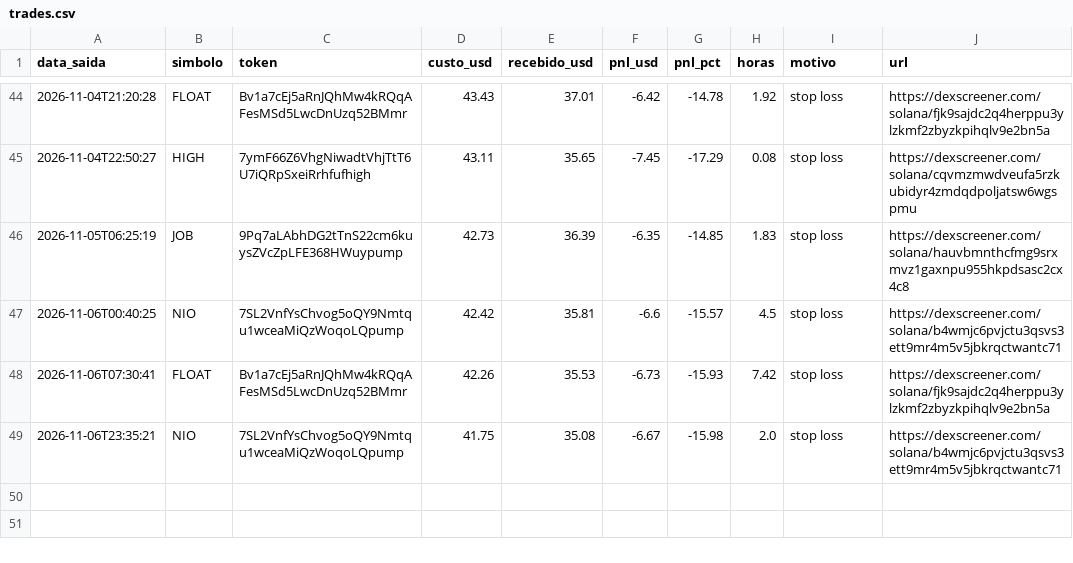
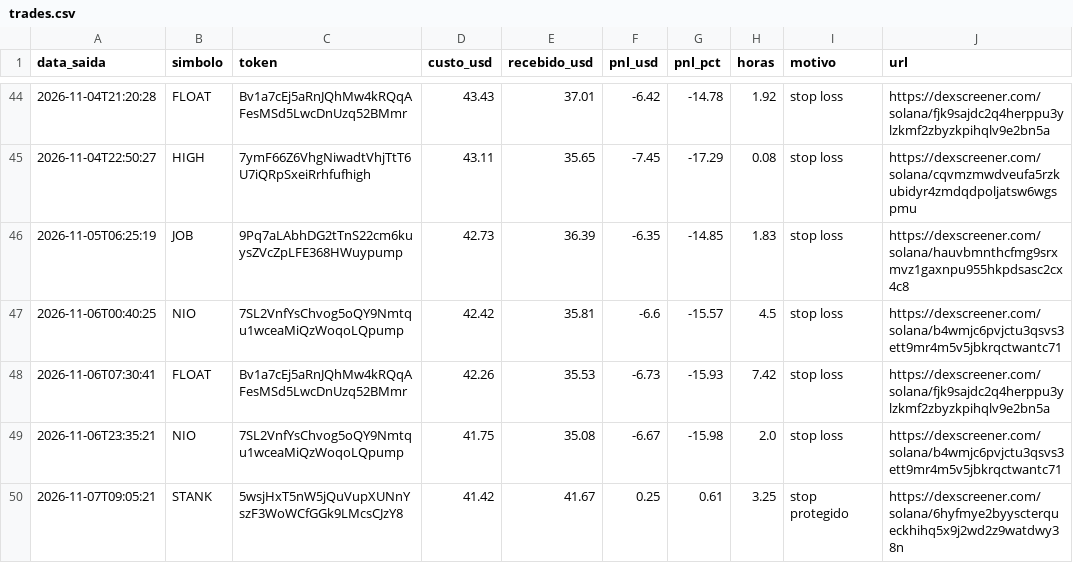
Before and after one commit to Herlms/bot-memecoins, a CSV file: trades.csv, drawn as a sheet; only a part is shown, gaps mark what is left out.

```diff
--- a/trades.csv
+++ b/trades.csv
@@ -49 +49,2 @@ data_saida,simbolo,token,custo_usd,recebido_usd,pnl_usd,pnl_pct,horas,motivo,url
 2026-11-06T23:35:21,NIO,7SL2VnfYsChvog5oQY9Nmtqu1wceaMiQzWoqoLQpump,41.75,35.08,-6.67,-15.98,2.0,stop loss,https://dexscreener.com/solana/b4wmjc6pvjctu3qsvs3ett9mr4m5v5jbkrqctwantc71
+2026-11-07T09:05:21,STANK,5wsjHxT5nW5jQuVupXUNnYszF3WoWCfGGk9LMcsCJzY8,41.42,41.67,0.25,0.61,3.25,stop protegido,https://dexscreener.com/solana/6hyfmye2byyscterqueckhihq5x9j2wd2z9watdwy38n
```
Also changed, not shown: 3 other files.
